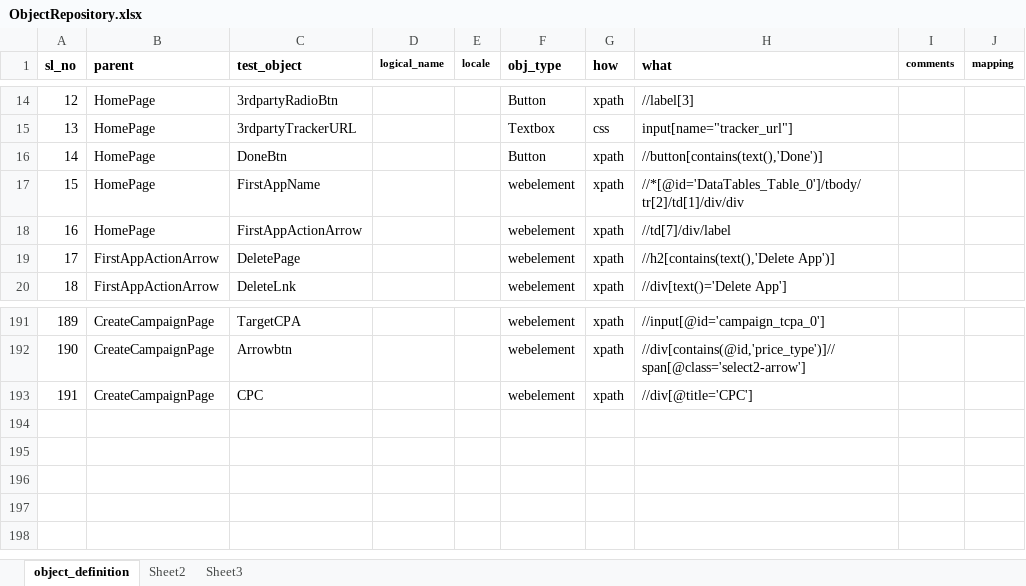
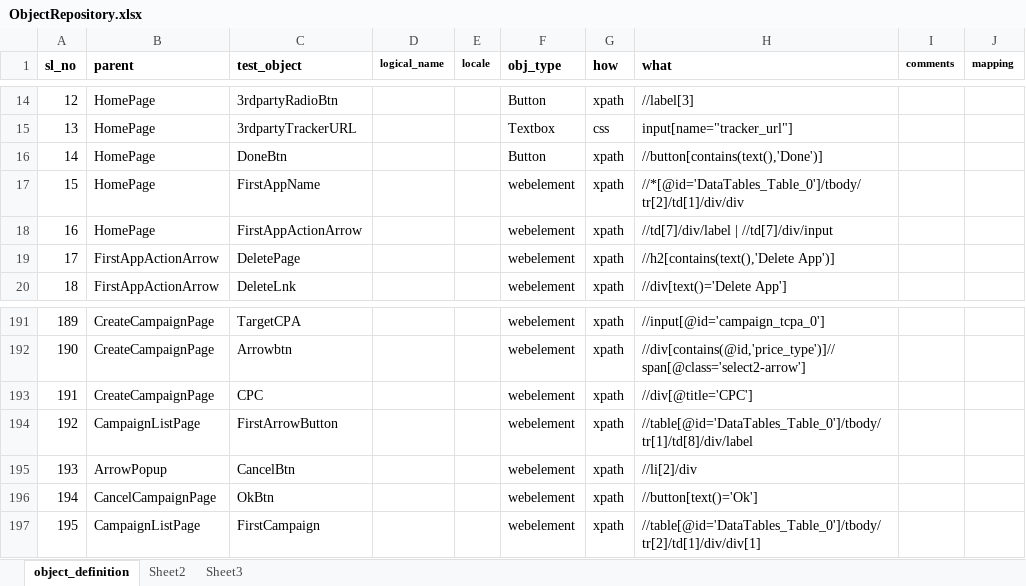
Before and after one commit to paramtft/GrowMobileAutomation, an Excel workbook: ObjectRepository/ObjectRepository.xlsx, sheet object_definition, drawn as a sheet; only a part is shown, gaps mark what is left out; values as stored, in another font and other column widths than the file's, no borders; conditional formats not drawn; the diff names each change by its address in the sheet, - before the commit and + after, or states it on an @@ line.

```diff
--- a/ObjectRepository/ObjectRepository.xlsx (sheet object_definition)
+++ b/ObjectRepository/ObjectRepository.xlsx (sheet object_definition)
-H18 (what): //td[7]/div/label
+H18 (what): //td[7]/div/label | //td[7]/div/input
+row 194: 192 | CampaignListPage | FirstArrowButton |  |  | webelement | xpath | //table[@id='DataTables_Table_0']/tbody/tr[1]/td[8]/div/label
+row 195: 193 | ArrowPopup | CancelBtn |  |  | webelement | xpath | //li[2]/div
+row 196: 194 | CancelCampaignPage | OkBtn |  |  | webelement | xpath | //button[text()='Ok']
+row 197: 195 | CampaignListPage | FirstCampaign |  |  | webelement | xpath | //table[@id='DataTables_Table_0']/tbody/tr[2]/td[1]/div/div[1]
```
Also changed, not shown: TestCases/Common.xlsx, TestCases/GMSSCampaigns.xlsx.
